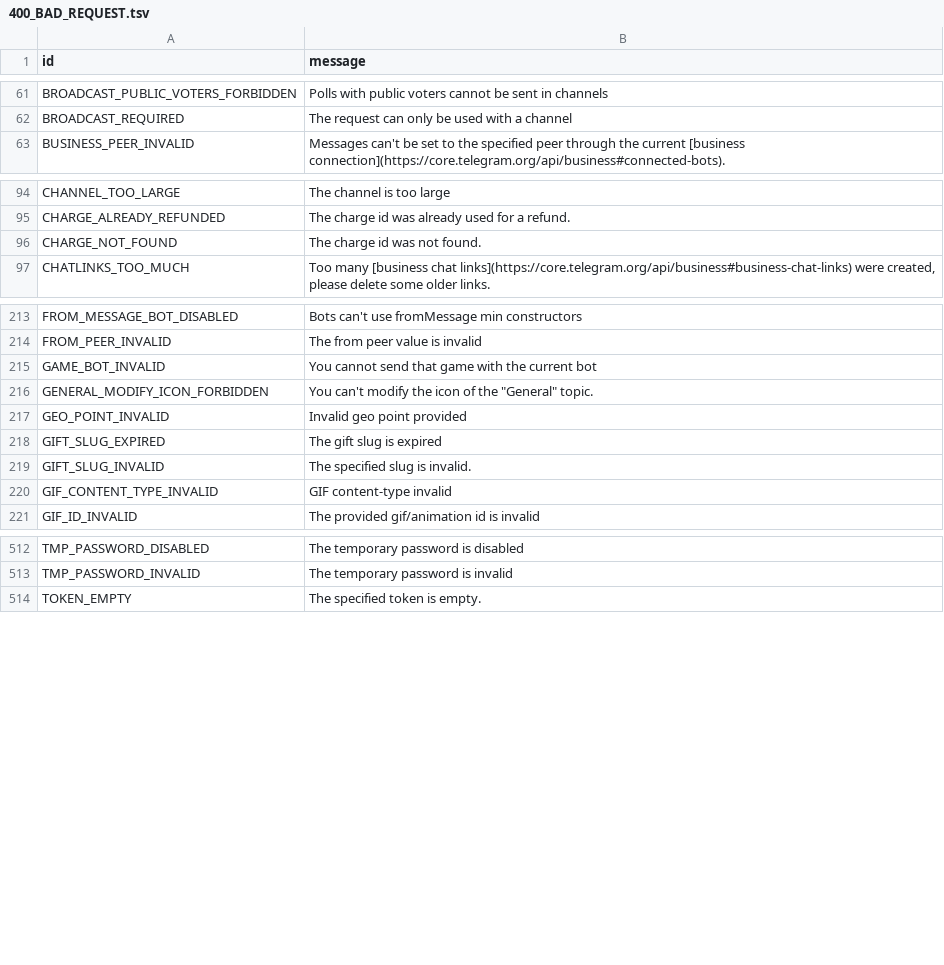
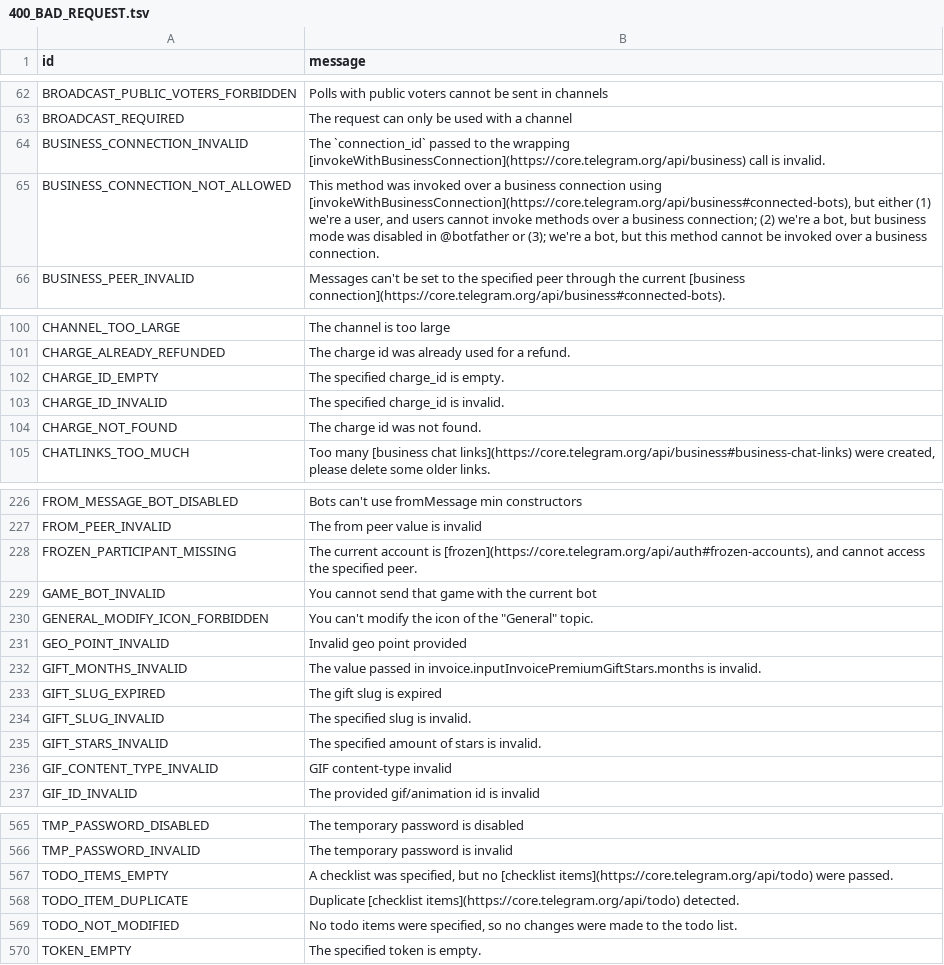
Before and after one commit to AeonOrg/Electrogram, a TSV file: compiler/errors/source/400_BAD_REQUEST.tsv, drawn as a sheet; only a part is shown, gaps mark what is left out; the diff covers the shown part only; the diff names each change by its address in the sheet, - before the commit and + after, or states it on an @@ line.

```diff
--- a/compiler/errors/source/400_BAD_REQUEST.tsv
+++ b/compiler/errors/source/400_BAD_REQUEST.tsv
+row 64: BUSINESS_CONNECTION_INVALID | The `connection_id` passed to the wrapping [invokeWithBusinessConnection](https://core.telegram.org/api/business) call is invalid.
+row 65: BUSINESS_CONNECTION_NOT_ALLOWED | This method was invoked over a business connection using [invokeWithBusinessConnection](https://core.telegram.org/api/business#connected-bots), but either (1) we're a user, and users cannot invoke methods over a business connection; (2) we're a bot, but business mode was disabled in @botfather or (3); we're a bot, but this method cannot be invoked over a business connection.
+row 102: CHARGE_ID_EMPTY | The specified charge_id is empty.
+row 103: CHARGE_ID_INVALID | The specified charge_id is invalid.
+row 228: FROZEN_PARTICIPANT_MISSING | The current account is [frozen](https://core.telegram.org/api/auth#frozen-accounts), and cannot access the specified peer.
+row 232: GIFT_MONTHS_INVALID | The value passed in invoice.inputInvoicePremiumGiftStars.months is invalid.
+row 235: GIFT_STARS_INVALID | The specified amount of stars is invalid.
+row 567: TODO_ITEMS_EMPTY | A checklist was specified, but no [checklist items](https://core.telegram.org/api/todo) were passed.
+row 568: TODO_ITEM_DUPLICATE | Duplicate [checklist items](https://core.telegram.org/api/todo) detected.
+row 569: TODO_NOT_MODIFIED | No todo items were specified, so no changes were made to the todo list.
```
Also changed, not shown: 48 added rows elsewhere in this file, compiler/errors/source/403_FORBIDDEN.tsv, compiler/errors/source/500_INTERNAL_SERVER_ERROR.tsv, 7 other files.
